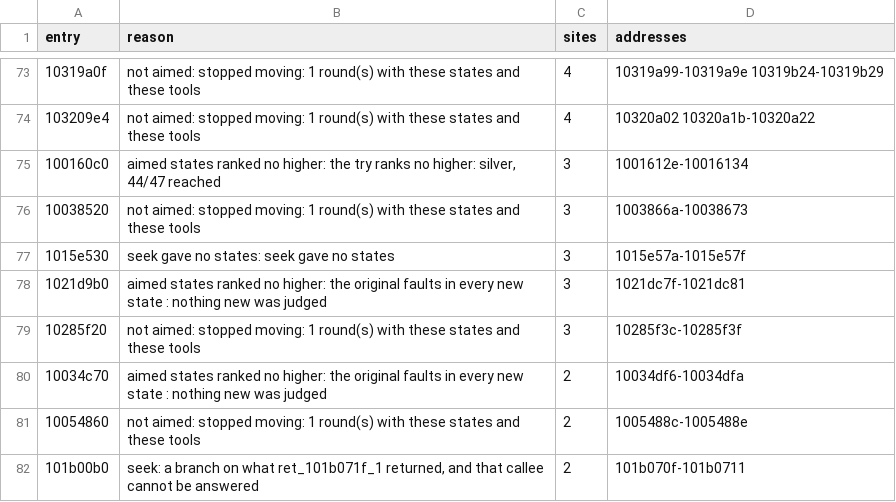
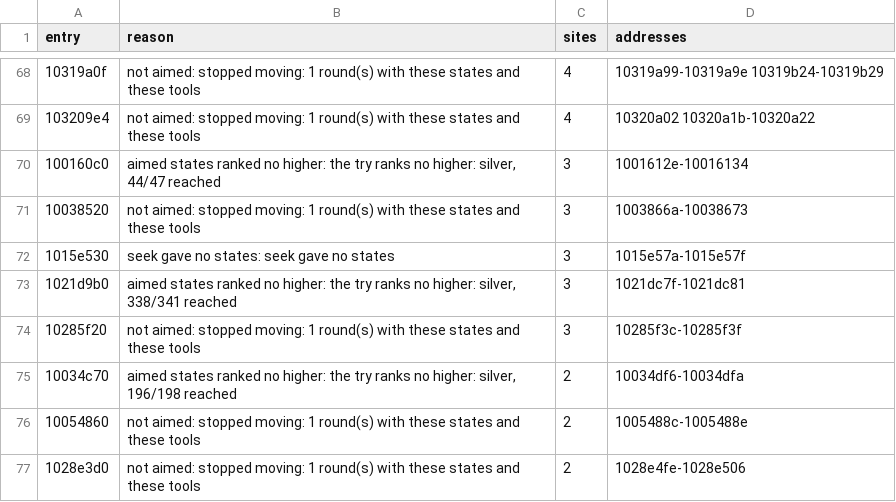
Before and after one commit to cowrevenge/cow_kuluu_xi_anything, a CSV file: docs/cow/SITES.csv, drawn as a sheet; only a part is shown, gaps mark what is left out; the shorter side is filled out with more unchanged rows; the diff covers the shown part only.

```diff
--- a/docs/cow/SITES.csv
+++ b/docs/cow/SITES.csv
@@ -77,6 +72,5 @@ entry,reason,sites,addresses
 1015e530,seek gave no states: seek gave no states,3,1015e57a-1015e57f
-1021d9b0,aimed states ranked no higher: the original faults in every new state : nothing new was judged,3,1021dc7f-1021dc81
+1021d9b0,"aimed states ranked no higher: the try ranks no higher: silver, 338/341 reached",3,1021dc7f-1021dc81
 10285f20,not aimed: stopped moving: 1 round(s) with these states and these tools,3,10285f3c-10285f3f
-10034c70,aimed states ranked no higher: the original faults in every new state : nothing new was judged,2,10034df6-10034dfa
+10034c70,"aimed states ranked no higher: the try ranks no higher: silver, 196/198 reached",2,10034df6-10034dfa
 10054860,not aimed: stopped moving: 1 round(s) with these states and these tools,2,1005488c-1005488e
-101b00b0,"seek: a branch on what ret_101b071f_1 returned, and that callee cannot be answered",2,101b070f-101b0711
```
Also changed, not shown: 2 added rows, 14 removed rows and 15 edited cells elsewhere in this file, cow/conveyor/daily.tsv, cow/conveyor/parked.tsv, 10 other files.
